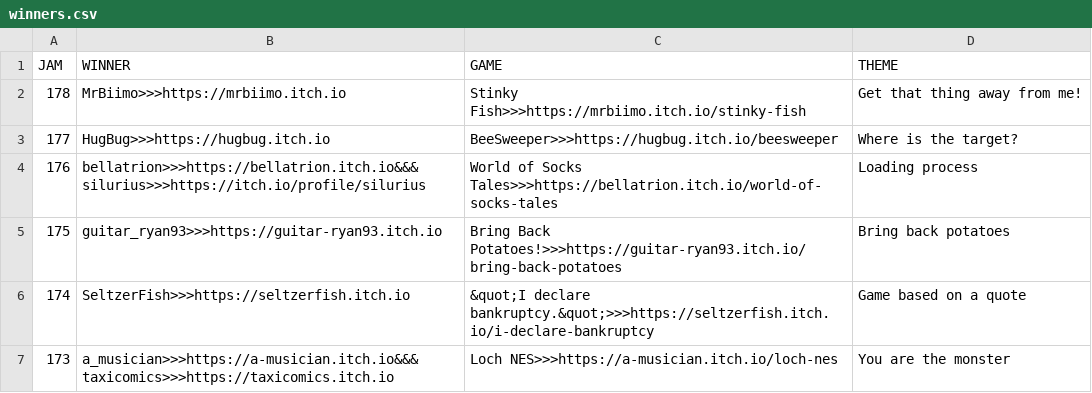
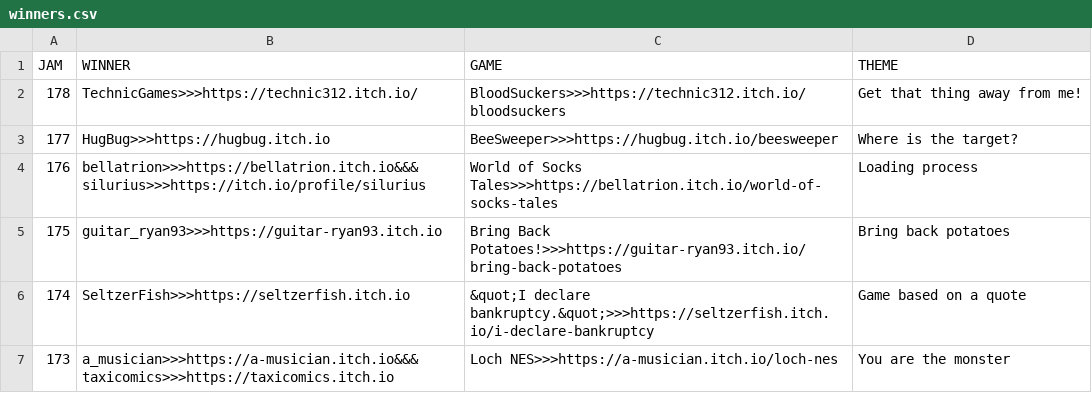
Before and after one commit to ZpeedTube/trijam, a CSV file: docs/data/winners.csv, drawn as a sheet; only a part is shown.

Commit message:
Update winners.csv

```diff
--- a/docs/data/winners.csv
+++ b/docs/data/winners.csv
@@ -1,3 +1,3 @@
 JAM,WINNER,GAME,THEME
-178,MrBiimo>>>https://mrbiimo.itch.io,Stinky Fish>>>https://mrbiimo.itch.io/stinky-fish, Get that thing away from me!
+178,TechnicGames>>>https://technic312.itch.io/,BloodSuckers>>>https://technic312.itch.io/bloodsuckers, Get that thing away from me!
 177,HugBug>>>https://hugbug.itch.io,BeeSweeper>>>https://hugbug.itch.io/beesweeper, Where is the target?
```
